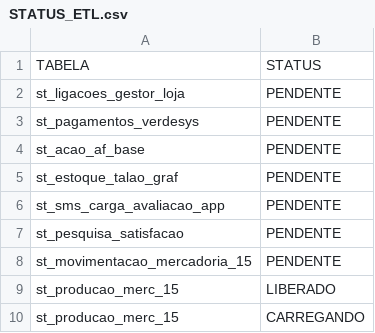
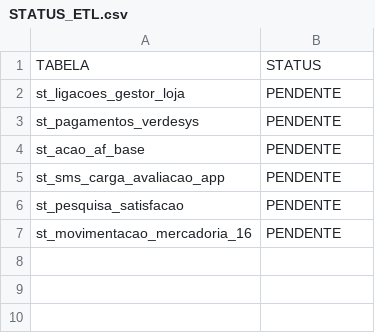
Before and after one commit to lucasely/bot_mis, a CSV file: STATUS_ETL.csv, drawn as a sheet.

```diff
--- a/STATUS_ETL.csv
+++ b/STATUS_ETL.csv
@@ -4,7 +4,4 @@ st_pagamentos_verdesys;PENDENTE
 st_acao_af_base;PENDENTE
-st_estoque_talao_graf;PENDENTE
 st_sms_carga_avaliacao_app;PENDENTE
 st_pesquisa_satisfacao;PENDENTE
-st_movimentacao_mercadoria_15;PENDENTE
-st_producao_merc_15;LIBERADO
-st_producao_merc_15;CARREGANDO
+st_movimentacao_mercadoria_16;PENDENTE
```
Also changed, not shown: verdemis.csv.
